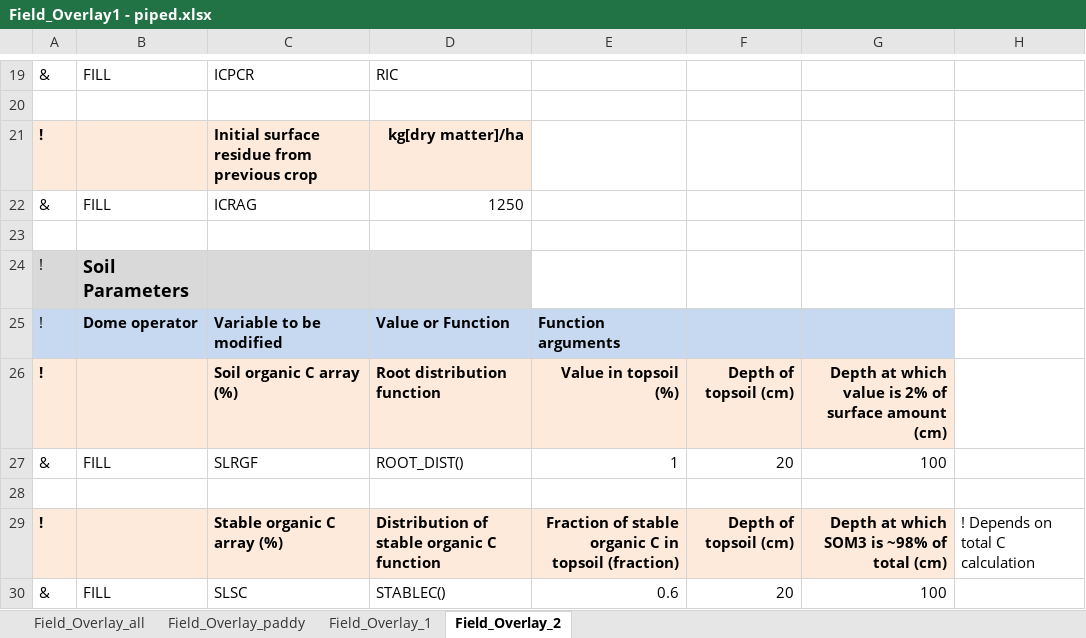
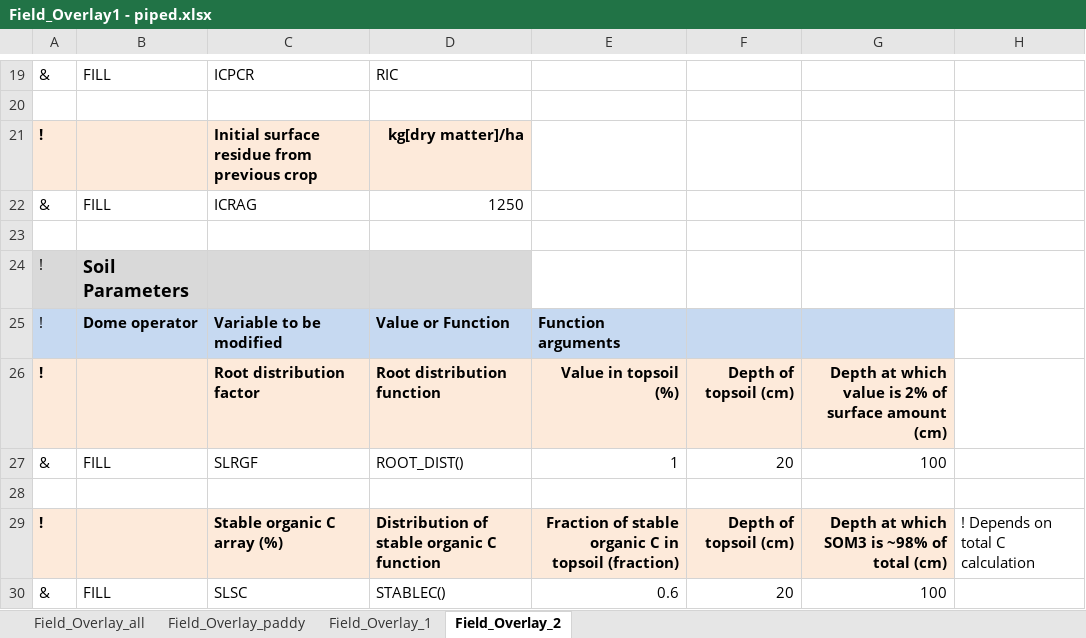
Before and after one commit to chporter/json-translation-samples, an Excel workbook: Rice_PADDY_sample/raw/Field_Overlay1 - piped.xlsx, sheet Field_Overlay_2, drawn as a sheet; only a part is shown, gaps mark what is left out; values as stored, in another font and other column widths than the file's, no borders; the diff names each change by its address in the sheet, - before the commit and + after, or states it on an @@ line.

Commit message:
Update comment in the overlay dome file
1. SLRGF = Root distribution factor (documentation in each field overlay
spreadsheet)
2. Paddy management function -> remove “not yet functional” from
documentation in field overlay spreadsheets

```diff
--- a/Rice_PADDY_sample/raw/Field_Overlay1 - piped.xlsx (sheet Field_Overlay_2)
+++ b/Rice_PADDY_sample/raw/Field_Overlay1 - piped.xlsx (sheet Field_Overlay_2)
-C26: Soil organic C array (%)
+C26: Root distribution factor
```
Also changed, not shown: sheet Field_Overlay_paddy, sheet Field_Overlay_1, Maize_Machakos/raw/Field_Overlay.xlsx, Wheat_HSC/raw/Field_overlay_HSC_v3.xlsx, 2 other files.
